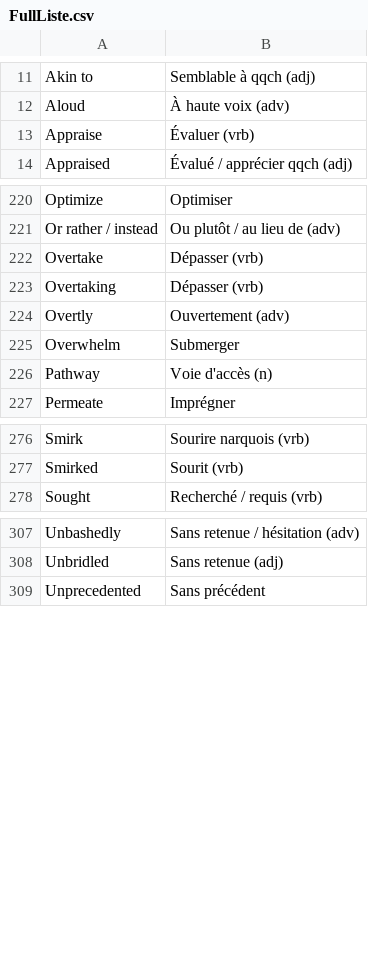
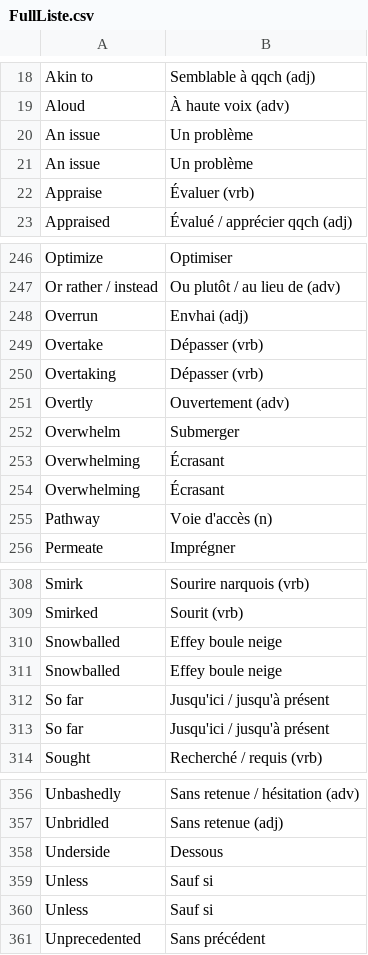
Before and after one commit to SnackForever/Word-Anki, a CSV file: FullListe.csv, drawn as a sheet; only a part is shown, gaps mark what is left out; the diff covers the shown part only.

```diff
--- a/FullListe.csv
+++ b/FullListe.csv
@@ -12,2 +19,4 @@ Akin to,Semblable à qqch (adj)
 Aloud,À haute voix (adv)
+An issue,Un problème
+An issue,Un problème
 Appraise,Évaluer (vrb)
@@ -221,2 +247,3 @@ Optimize,Optimiser
 Or rather / instead,Ou plutôt / au lieu de (adv)
+Overrun,Envhai (adj)
 Overtake,Dépasser (vrb)
@@ -225,2 +252,4 @@ Overtly,Ouvertement (adv)
 Overwhelm,Submerger
+Overwhelming,Écrasant
+Overwhelming,Écrasant
 Pathway,Voie d'accès (n)
@@ -277,2 +309,6 @@ Smirk,Sourire narquois (vrb)
 Smirked,Sourit (vrb)
+Snowballed,Effey boule neige
+Snowballed,Effey boule neige
+So far,Jusqu'ici / jusqu'à présent
+So far,Jusqu'ici / jusqu'à présent
 Sought,Recherché / requis (vrb)
@@ -308,2 +357,5 @@ Unbashedly,Sans retenue / hésitation (adv)
 Unbridled,Sans retenue (adj)
+Underside,Dessous
+Unless,Sauf si
+Unless,Sauf si
 Unprecedented,Sans précédent
```
Also changed, not shown: 37 added rows and 3 moved rows elsewhere in this file, 5 other files.
